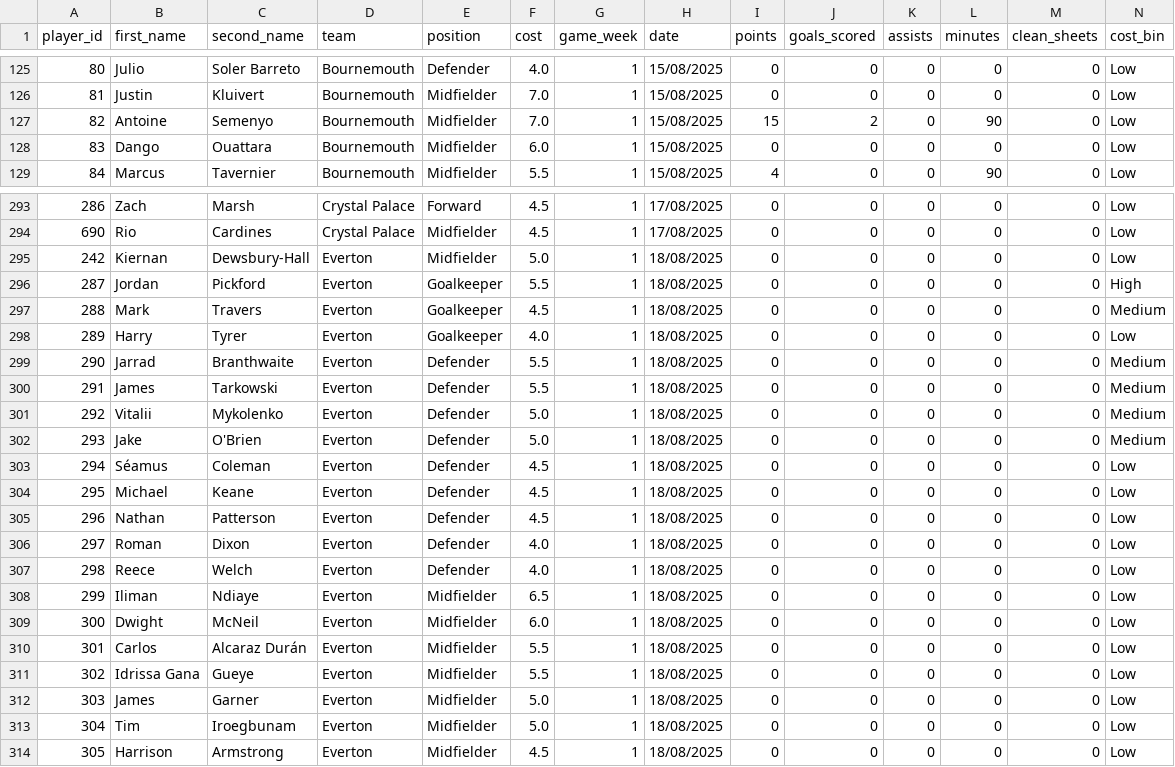
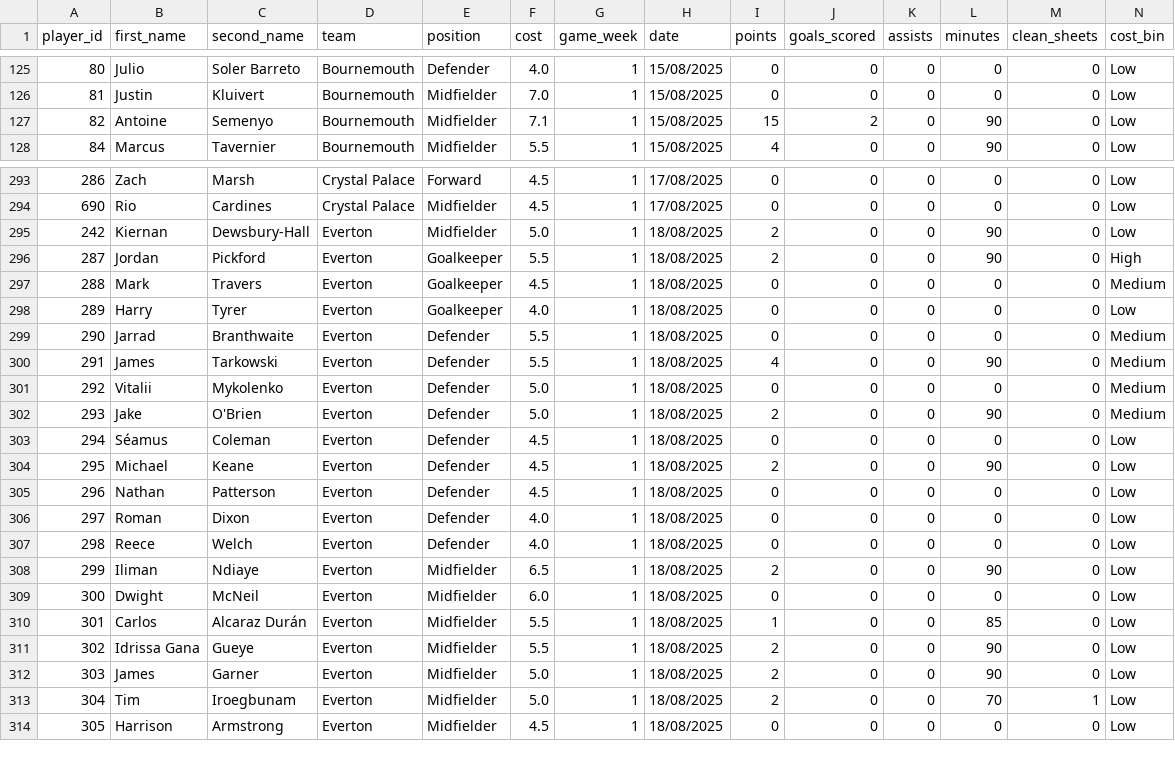
Before and after one commit to Yeti7554/scoresnippet-data, a CSV file: data.csv, drawn as a sheet; only a part is shown, gaps mark what is left out; the diff covers the shown part only.

```diff
--- a/data.csv
+++ b/data.csv
@@ -126,4 +126,3 @@ player_id,first_name,second_name,team,position,cost,game_week,date,points,goals_
 81,Justin,Kluivert,Bournemouth,Midfielder,7.0,1,15/08/2025,0,0,0,0,0,Low
-82,Antoine,Semenyo,Bournemouth,Midfielder,7.0,1,15/08/2025,15,2,0,90,0,Low
-83,Dango,Ouattara,Bournemouth,Midfielder,6.0,1,15/08/2025,0,0,0,0,0,Low
+82,Antoine,Semenyo,Bournemouth,Midfielder,7.1,1,15/08/2025,15,2,0,90,0,Low
 84,Marcus,Tavernier,Bournemouth,Midfielder,5.5,1,15/08/2025,4,0,0,90,0,Low
@@ -294,4 +294,4 @@ player_id,first_name,second_name,team,position,cost,game_week,date,points,goals_
 690,Rio,Cardines,Crystal Palace,Midfielder,4.5,1,17/08/2025,0,0,0,0,0,Low
-242,Kiernan,Dewsbury-Hall,Everton,Midfielder,5.0,1,18/08/2025,0,0,0,0,0,Low
-287,Jordan,Pickford,Everton,Goalkeeper,5.5,1,18/08/2025,0,0,0,0,0,High
+242,Kiernan,Dewsbury-Hall,Everton,Midfielder,5.0,1,18/08/2025,2,0,0,90,0,Low
+287,Jordan,Pickford,Everton,Goalkeeper,5.5,1,18/08/2025,2,0,0,90,0,High
 288,Mark,Travers,Everton,Goalkeeper,4.5,1,18/08/2025,0,0,0,0,0,Medium
@@ -299,7 +299,7 @@ player_id,first_name,second_name,team,position,cost,game_week,date,points,goals_
 290,Jarrad,Branthwaite,Everton,Defender,5.5,1,18/08/2025,0,0,0,0,0,Medium
-291,James,Tarkowski,Everton,Defender,5.5,1,18/08/2025,0,0,0,0,0,Medium
+291,James,Tarkowski,Everton,Defender,5.5,1,18/08/2025,4,0,0,90,0,Medium
 292,Vitalii,Mykolenko,Everton,Defender,5.0,1,18/08/2025,0,0,0,0,0,Medium
-293,Jake,O'Brien,Everton,Defender,5.0,1,18/08/2025,0,0,0,0,0,Medium
+293,Jake,O'Brien,Everton,Defender,5.0,1,18/08/2025,2,0,0,90,0,Medium
 294,Séamus,Coleman,Everton,Defender,4.5,1,18/08/2025,0,0,0,0,0,Low
-295,Michael,Keane,Everton,Defender,4.5,1,18/08/2025,0,0,0,0,0,Low
+295,Michael,Keane,Everton,Defender,4.5,1,18/08/2025,2,0,0,90,0,Low
 296,Nathan,Patterson,Everton,Defender,4.5,1,18/08/2025,0,0,0,0,0,Low
@@ -307,8 +307,8 @@ player_id,first_name,second_name,team,position,cost,game_week,date,points,goals_
 298,Reece,Welch,Everton,Defender,4.0,1,18/08/2025,0,0,0,0,0,Low
-299,Iliman,Ndiaye,Everton,Midfielder,6.5,1,18/08/2025,0,0,0,0,0,Low
+299,Iliman,Ndiaye,Everton,Midfielder,6.5,1,18/08/2025,2,0,0,90,0,Low
 300,Dwight,McNeil,Everton,Midfielder,6.0,1,18/08/2025,0,0,0,0,0,Low
-301,Carlos,Alcaraz Durán,Everton,Midfielder,5.5,1,18/08/2025,0,0,0,0,0,Low
-302,Idrissa Gana,Gueye,Everton,Midfielder,5.5,1,18/08/2025,0,0,0,0,0,Low
-303,James,Garner,Everton,Midfielder,5.0,1,18/08/2025,0,0,0,0,0,Low
-304,Tim,Iroegbunam,Everton,Midfielder,5.0,1,18/08/2025,0,0,0,0,0,Low
+301,Carlos,Alcaraz Durán,Everton,Midfielder,5.5,1,18/08/2025,1,0,0,85,0,Low
+302,Idrissa Gana,Gueye,Everton,Midfielder,5.5,1,18/08/2025,2,0,0,90,0,Low
+303,James,Garner,Everton,Midfielder,5.0,1,18/08/2025,2,0,0,90,0,Low
+304,Tim,Iroegbunam,Everton,Midfielder,5.0,1,18/08/2025,2,0,0,70,1,Low
 305,Harrison,Armstrong,Everton,Midfielder,4.5,1,18/08/2025,0,0,0,0,0,Low
```
Also changed, not shown: 3 added rows, 2 removed rows and 55 edited cells elsewhere in this file.
